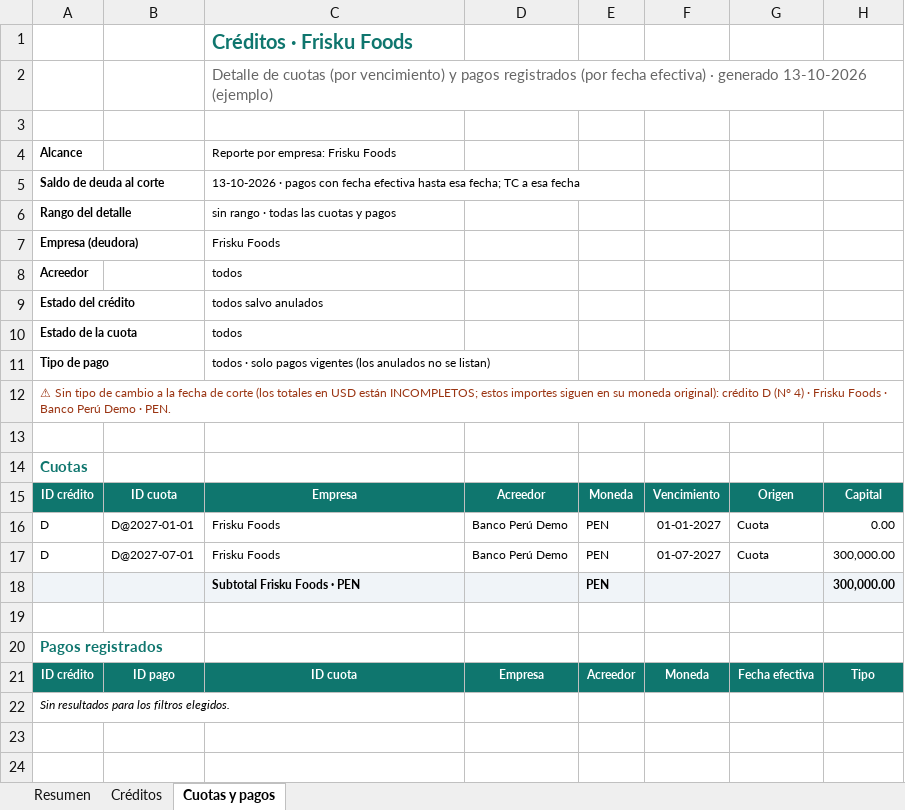
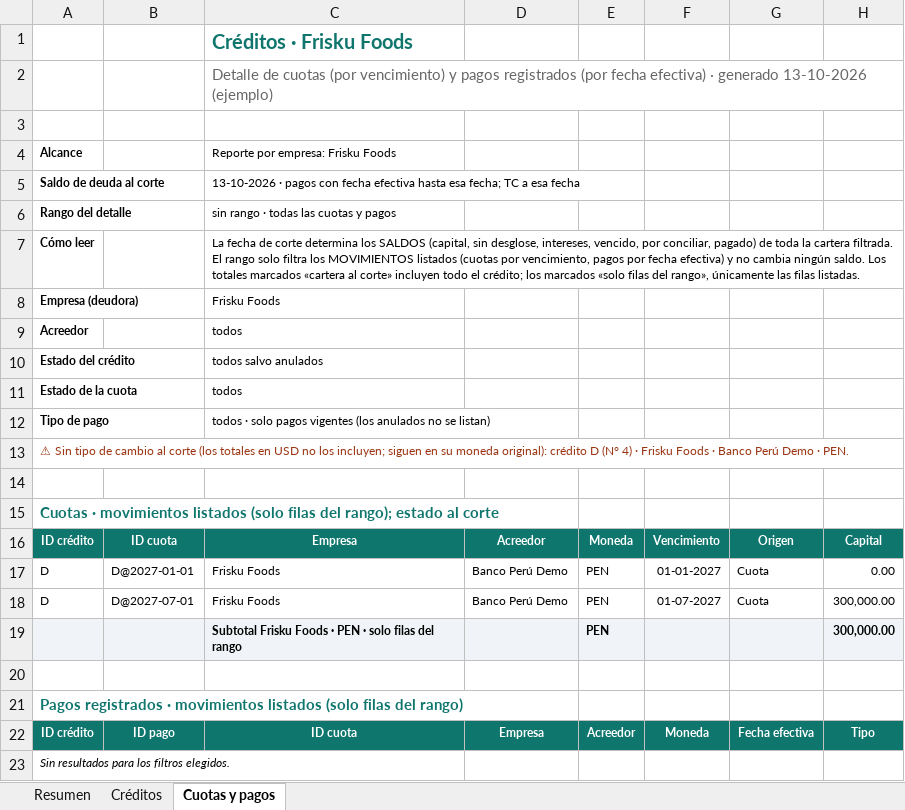
Before and after one commit to Mediterra-Finanzas/gestion-grupo-mediterra, an Excel workbook: docs/ejemplos/creditos-reportes/frisku-sin-tc.xlsx, sheet Cuotas y pagos, drawn as a sheet; only a part is shown; values as stored, in another font and other column widths than the file's, no borders; charts and pictures not drawn; addresses are those after the commit; rows hold the shown columns only; the diff names each change by its address in the sheet, - before the commit and + after, or states it on an @@ line.

```diff
--- a/docs/ejemplos/creditos-reportes/frisku-sin-tc.xlsx (sheet Cuotas y pagos)
+++ b/docs/ejemplos/creditos-reportes/frisku-sin-tc.xlsx (sheet Cuotas y pagos)
+row 7: Cómo leer |  | La fecha de corte determina los SALDOS (capital, sin desglose, intereses, vencido, por conciliar, pagado) de toda la cartera filtrada. El rango solo filtra los MOVIMIENTOS listados (cuotas por vencimiento, pagos por fecha efectiva) y no cambia ningún saldo. Los totales marcados «cartera al corte» incluyen todo el crédito; los marcados «solo filas del rango», únicamente las filas listadas.
-A13 (Alcance): …de cambio a la fecha de corte (los totales en USD están INCOMPLETOS; estos importes siguen en…
+A13 (Alcance): …de cambio al corte (los totales en USD no los incluyen; siguen en…
-A15 (Alcance): Cuotas
+A15 (Alcance): Cuotas · movimientos listados (solo filas del rango); estado al corte
-C19: Subtotal Frisku Foods · PEN
+C19: Subtotal Frisku Foods · PEN · solo filas del rango
-A21 (Alcance): Pagos registrados
+A21 (Alcance): Pagos registrados · movimientos listados (solo filas del rango)
```
Also changed, not shown: sheet Créditos, sheet Resumen, docs/ejemplos/creditos-reportes/allegria-service.xlsx, docs/ejemplos/creditos-reportes/consolidado-oct-dic.xlsx, 20 other files.
